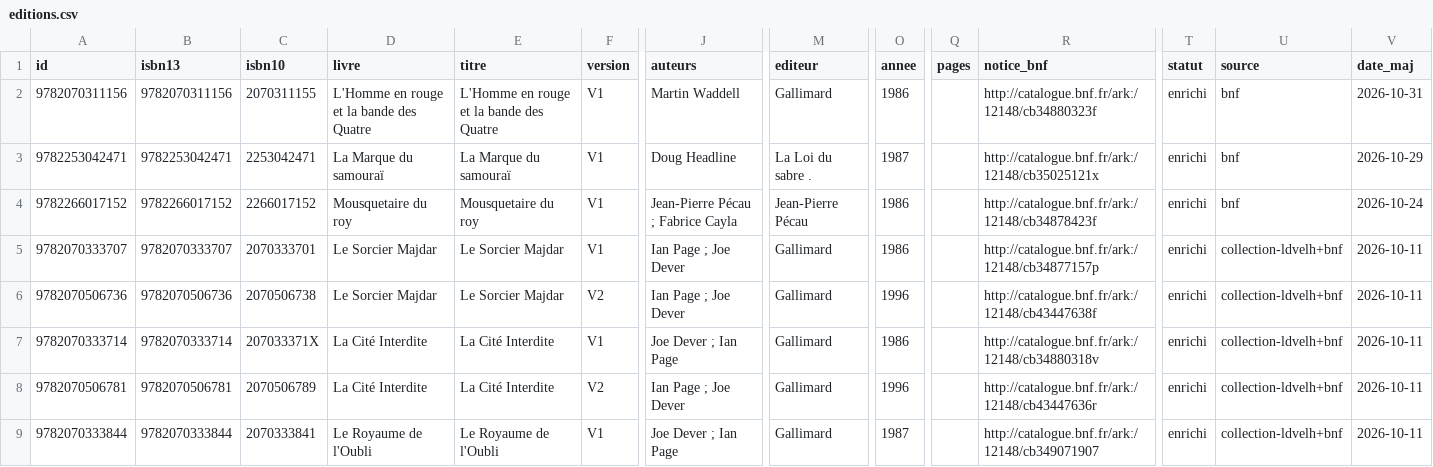
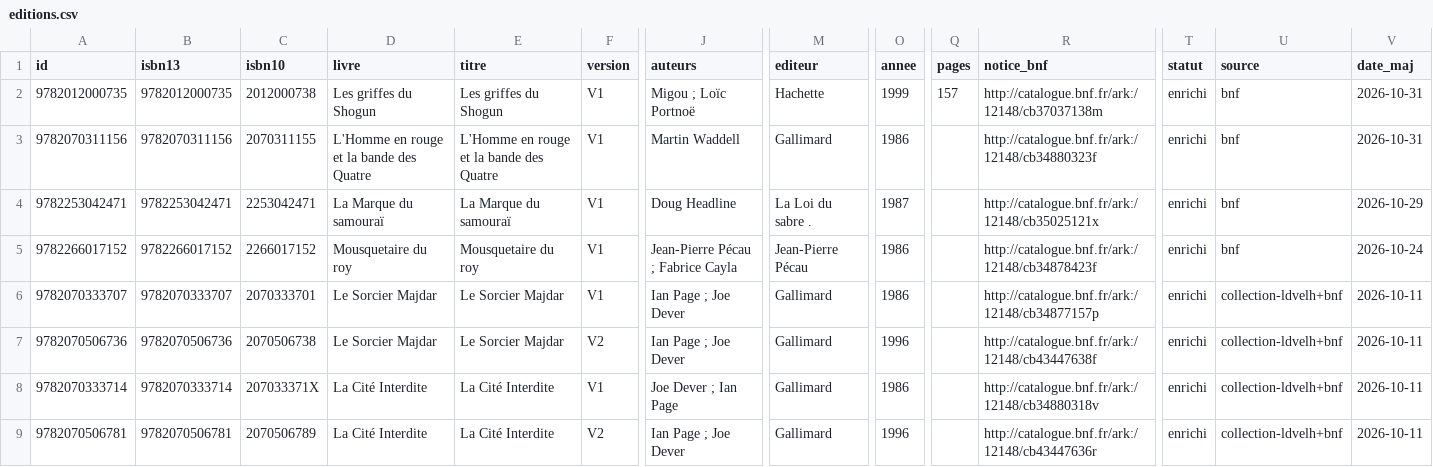
Before and after one commit to loliba92/LDVELH, a CSV file: data/processed/editions.csv, drawn as a sheet; only a part is shown, gaps mark what is left out; the shorter side is filled out with more unchanged rows; rows hold the shown columns only; the diff names each change by its address in the sheet, - before the commit and + after, or states it on an @@ line.

Commit message:
Livres ajoutés par liste d'ISBN du 2026-10-31 par loliba (superadmin)

```diff
--- a/data/processed/editions.csv
+++ b/data/processed/editions.csv
+row 2: 9782012000735 | 9782012000735 | 2012000738 | Les griffes du Shogun | Les griffes du Shogun | V1 | Migou ; Loïc Portnoë | Hachette | 1999 | 157 | http://catalogue.bnf.fr/ark:/12148/cb37037138m | enrichi | bnf | 2026-10-31
```
Also changed, not shown: 5 other files.
